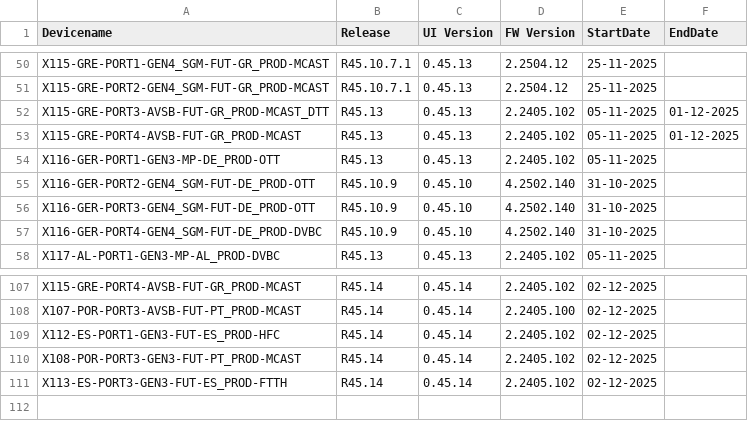
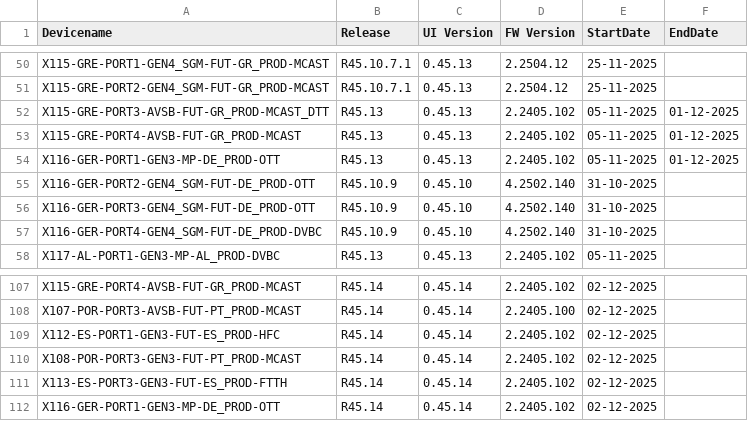
Before and after one commit to VFTV-Testing/VCOEQA-Utilities, a CSV file: DeviceInformation_Utility/Android_Device_Utility.csv, drawn as a sheet; only a part is shown, gaps mark what is left out.

Commit message:
Update device data for X116-GER-PORT1-GEN3-MP-DE_PROD-OTT

```diff
--- a/DeviceInformation_Utility/Android_Device_Utility.csv
+++ b/DeviceInformation_Utility/Android_Device_Utility.csv
@@ -53,3 +53,3 @@ X115-GRE-PORT3-AVSB-FUT-GR_PROD-MCAST_DTT,R45.13,0.45.13,2.2405.102,05-11-2025,0
 X115-GRE-PORT4-AVSB-FUT-GR_PROD-MCAST,R45.13,0.45.13,2.2405.102,05-11-2025,01-12-2025
-X116-GER-PORT1-GEN3-MP-DE_PROD-OTT,R45.13,0.45.13,2.2405.102,05-11-2025,
+X116-GER-PORT1-GEN3-MP-DE_PROD-OTT,R45.13,0.45.13,2.2405.102,05-11-2025,01-12-2025
 X116-GER-PORT2-GEN4_SGM-FUT-DE_PROD-OTT,R45.10.9,0.45.10,4.2502.140,31-10-2025,
@@ -111 +111,2 @@ X108-POR-PORT3-GEN3-FUT-PT_PROD-MCAST,R45.14,0.45.14,2.2405.102,02-12-2025,
 X113-ES-PORT3-GEN3-FUT-ES_PROD-FTTH,R45.14,0.45.14,2.2405.102,02-12-2025,
+X116-GER-PORT1-GEN3-MP-DE_PROD-OTT,R45.14,0.45.14,2.2405.102,02-12-2025,
```
